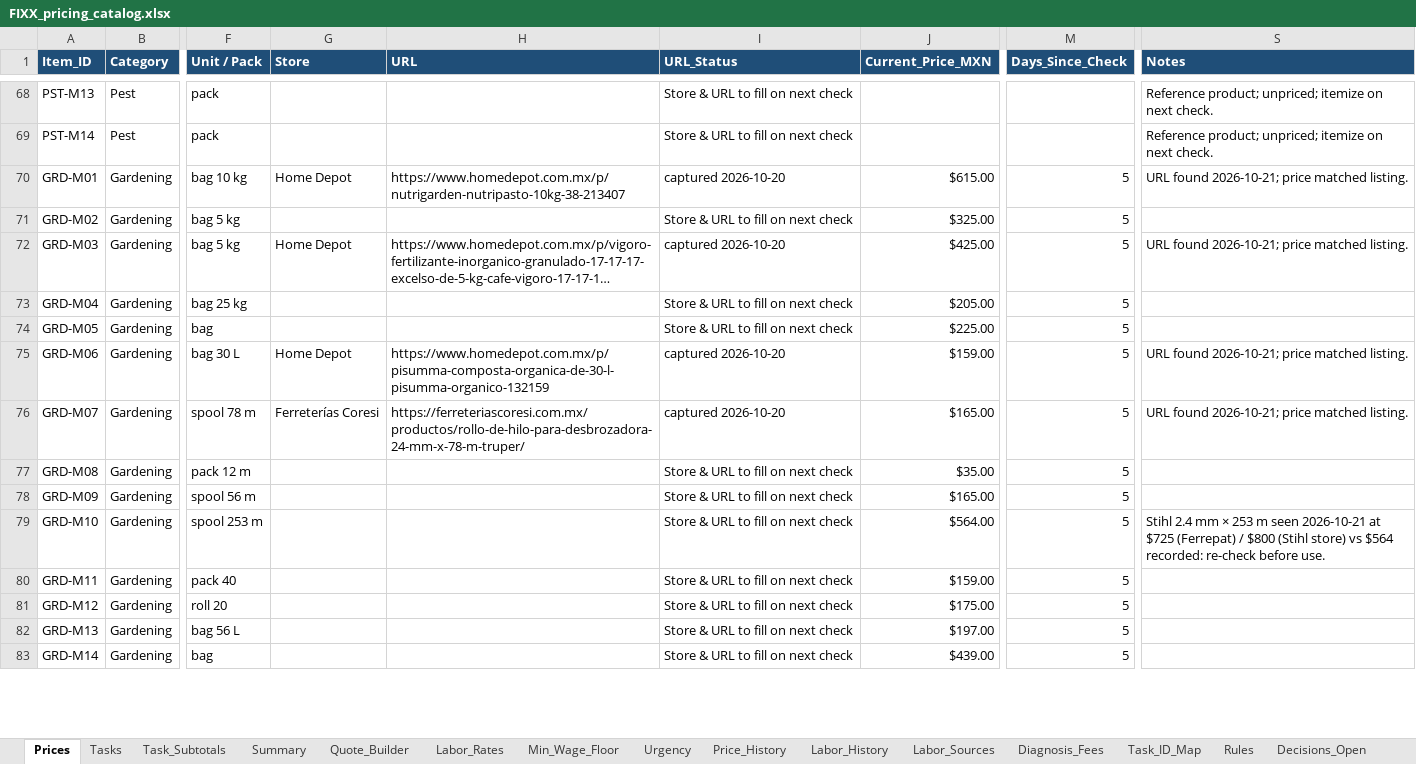
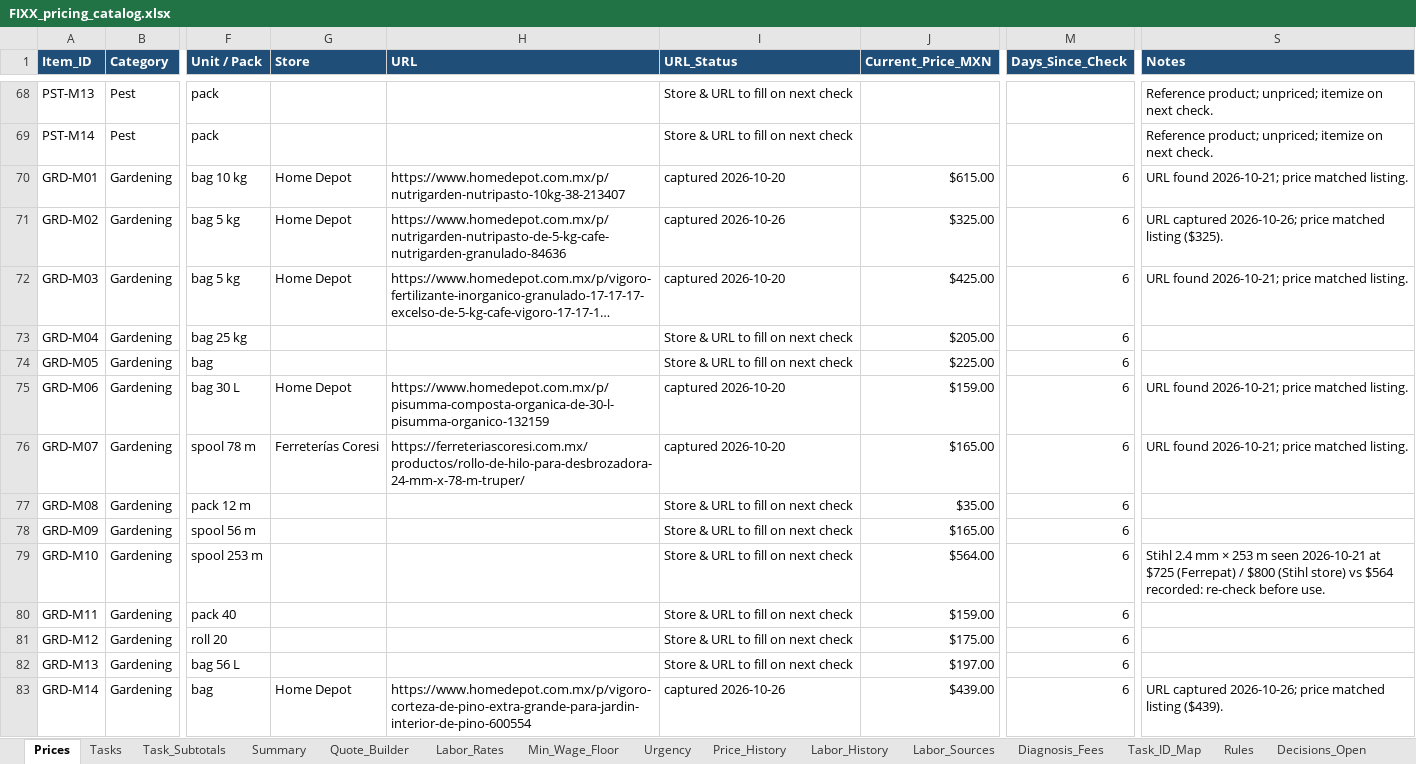
Before and after one commit to EddyVasquez/fixx_mx_analogic, an Excel workbook: FIXX_pricing_catalog.xlsx, sheet Prices, drawn as a sheet; only a part is shown, gaps mark what is left out; long unchanged cells end in …; values as stored, in another font and other column widths than the file's, no borders; charts and pictures and conditional formats not drawn; the diff covers the shown part only; the diff names each change by its address in the sheet, - before the commit and + after, or states it on an @@ line.

```diff
--- a/FIXX_pricing_catalog.xlsx (sheet Prices)
+++ b/FIXX_pricing_catalog.xlsx (sheet Prices)
-M70:M83 (Days_Since_Check): 5
+M70:M83 (Days_Since_Check): 6
-G71 (Store): (empty)
+G71 (Store): Home Depot
-H71 (URL): (empty)
+H71 (URL): https://www.homedepot.com.mx/p/nutrigarden-nutripasto-de-5-kg-cafe-nutrigarden-granulado-84636
-I71 (URL_Status): Store & URL to fill on next check
+I71 (URL_Status): captured 2026-10-26
-S71 (Notes): (empty)
+S71 (Notes): URL captured 2026-10-26; price matched listing ($325).
-G83 (Store): (empty)
+G83 (Store): Home Depot
-H83 (URL): (empty)
+H83 (URL): https://www.homedepot.com.mx/p/vigoro-corteza-de-pino-extra-grande-para-jardin-interior-de-pino-600554
-I83 (URL_Status): Store & URL to fill on next check
+I83 (URL_Status): captured 2026-10-26
-S83 (Notes): (empty)
+S83 (Notes): URL captured 2026-10-26; price matched listing ($439).
```
Also changed, not shown: 276 edited cells elsewhere in this sheet, sheet Quote_Builder, sheet Labor_Rates, sheet Price_History, sheet Task_Subtotals, sheet Tasks, sheet Decisions_Open, 3 more sheets, 3 other files.
